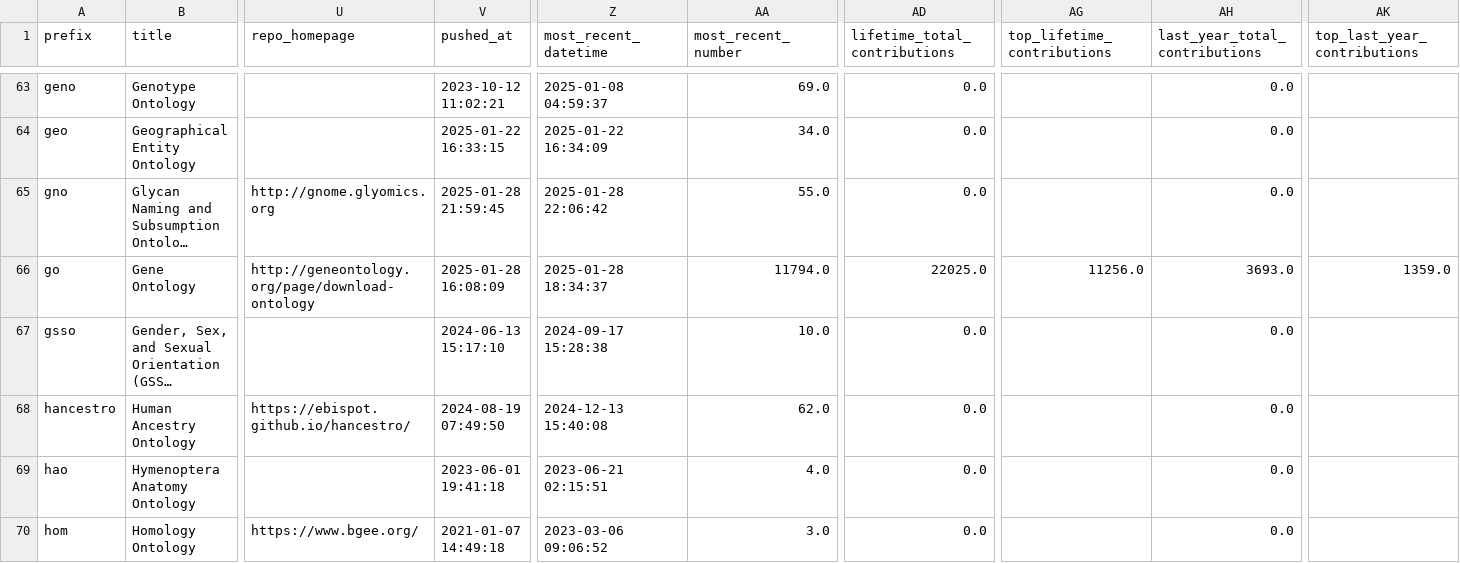
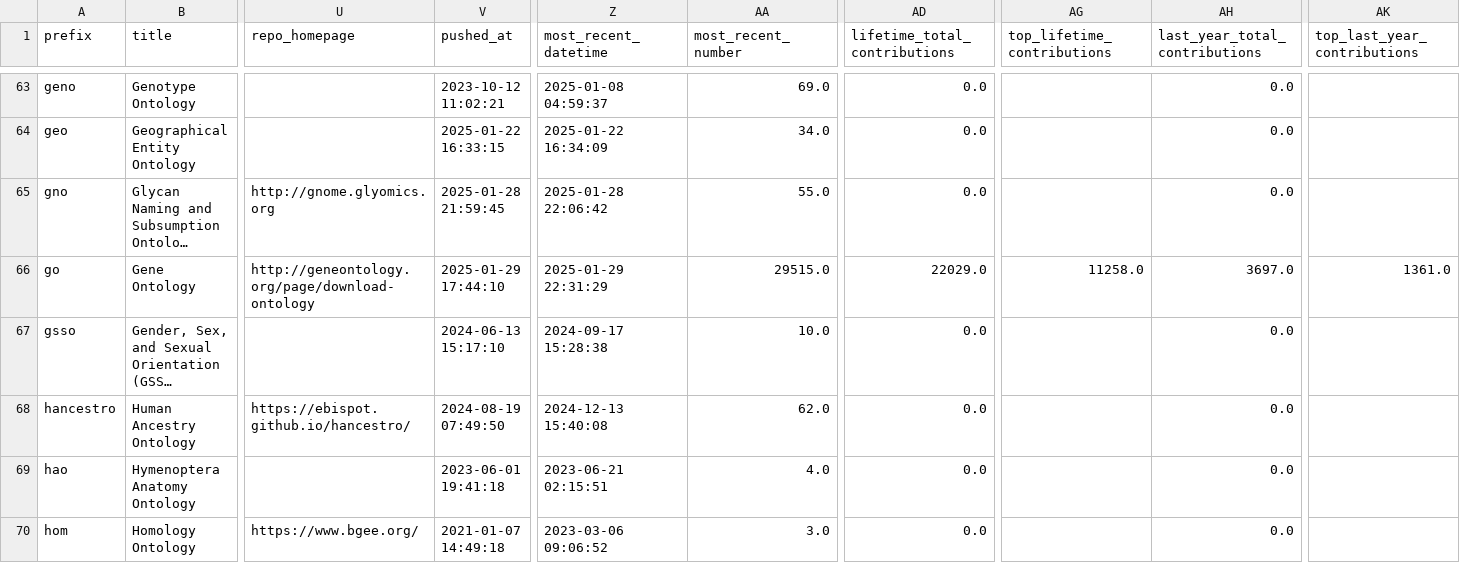
Before and after one commit to cthoyt/obo-community-health, a TSV file: data/data.tsv, drawn as a sheet; only a part is shown, gaps mark what is left out; long unchanged cells end in …; the diff covers the shown part only; the diff names each change by its address in the sheet, - before the commit and + after, or states it on an @@ line.

```diff
--- a/data/data.tsv
+++ b/data/data.tsv
-V66 (pushed_at): 2025-01-28 16:08:09
+V66 (pushed_at): 2025-01-29 17:44:10
-Z66 (most_recent_datetime): 2025-01-28 18:34:37
+Z66 (most_recent_datetime): 2025-01-29 22:31:29
-AA66 (most_recent_number): 11794.0
+AA66 (most_recent_number): 29515.0
-AD66 (lifetime_total_contributions): 22025.0
+AD66 (lifetime_total_contributions): 22029.0
-AG66 (top_lifetime_contributions): 11256.0
+AG66 (top_lifetime_contributions): 11258.0
-AH66 (last_year_total_contributions): 3693.0
+AH66 (last_year_total_contributions): 3697.0
-AK66 (top_last_year_contributions): 1359.0
+AK66 (top_last_year_contributions): 1361.0
```
Also changed, not shown: 44 edited cells elsewhere in this file, 6 other files.
